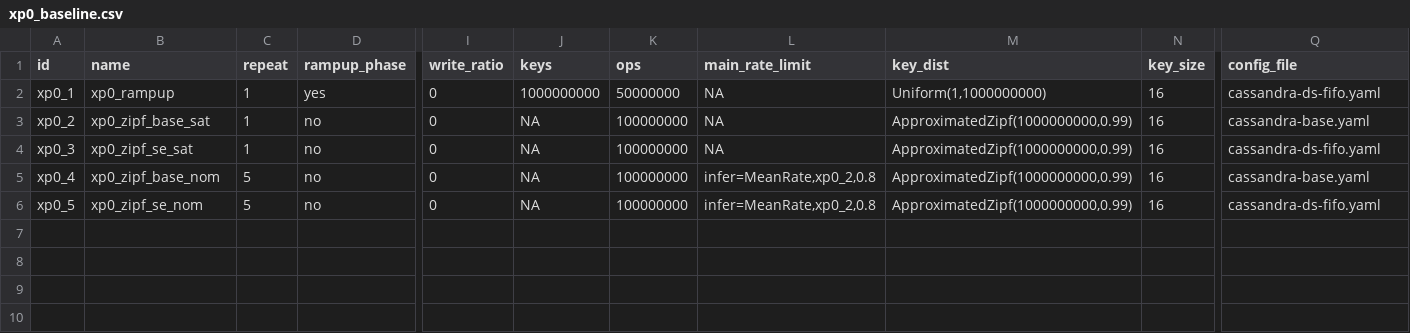
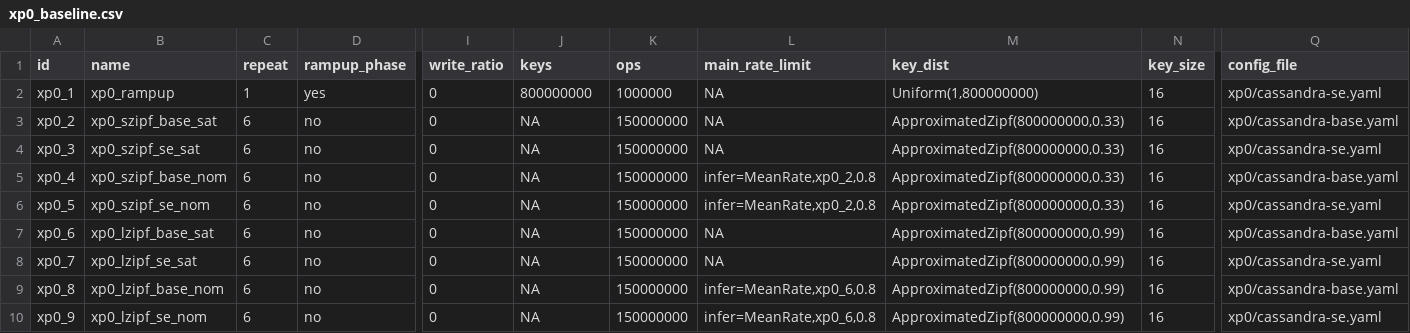
Before and after one commit to anthonydugois/apache-cassandra-experiments, a CSV file: experiment/input/xp0_baseline.csv, drawn as a sheet; only a part is shown, gaps mark what is left out; rows hold the shown columns only; the diff names each change by its address in the sheet, - before the commit and + after, or states it on an @@ line.

```diff
--- a/experiment/input/xp0_baseline.csv
+++ b/experiment/input/xp0_baseline.csv
-J2 (keys): 1000000000
+J2 (keys): 800000000
-K2 (ops): 50000000
+K2 (ops): 1000000
-M2 (key_dist): Uniform(1,1000000000)
+M2 (key_dist): Uniform(1,800000000)
-Q2 (config_file): cassandra-ds-fifo.yaml
+Q2 (config_file): xp0/cassandra-se.yaml
-B3 (name): xp0_zipf_base_sat
+B3 (name): xp0_szipf_base_sat
-C3:C4 (repeat): 1
+C3:C4 (repeat): 6
-K3:K6 (ops): 100000000
+K3:K6 (ops): 150000000
-M3:M6 (key_dist): ApproximatedZipf(1000000000,0.99)
+M3:M6 (key_dist): ApproximatedZipf(800000000,0.33)
-Q3 (config_file): cassandra-base.yaml
+Q3 (config_file): xp0/cassandra-base.yaml
-B4 (name): xp0_zipf_se_sat
+B4 (name): xp0_szipf_se_sat
-Q4 (config_file): cassandra-ds-fifo.yaml
+Q4 (config_file): xp0/cassandra-se.yaml
-B5 (name): xp0_zipf_base_nom
+B5 (name): xp0_szipf_base_nom
-C5:C6 (repeat): 5
+C5:C6 (repeat): 6
-Q5 (config_file): cassandra-base.yaml
+Q5 (config_file): xp0/cassandra-base.yaml
-B6 (name): xp0_zipf_se_nom
+B6 (name): xp0_szipf_se_nom
-Q6 (config_file): cassandra-ds-fifo.yaml
+Q6 (config_file): xp0/cassandra-se.yaml
+row 7: xp0_6 | xp0_lzipf_base_sat | 6 | no | 0 | NA | 150000000 | NA | ApproximatedZipf(800000000,0.99) | 16 | xp0/cassandra-base.yaml
+row 8: xp0_7 | xp0_lzipf_se_sat | 6 | no | 0 | NA | 150000000 | NA | ApproximatedZipf(800000000,0.99) | 16 | xp0/cassandra-se.yaml
+row 9: xp0_8 | xp0_lzipf_base_nom | 6 | no | 0 | NA | 150000000 | infer=MeanRate,xp0_6,0.8 | ApproximatedZipf(800000000,0.99) | 16 | xp0/cassandra-base.yaml
+row 10: xp0_9 | xp0_lzipf_se_nom | 6 | no | 0 | NA | 150000000 | infer=MeanRate,xp0_6,0.8 | ApproximatedZipf(800000000,0.99) | 16 | xp0/cassandra-se.yaml
```
Also changed, not shown: 20 other files.
